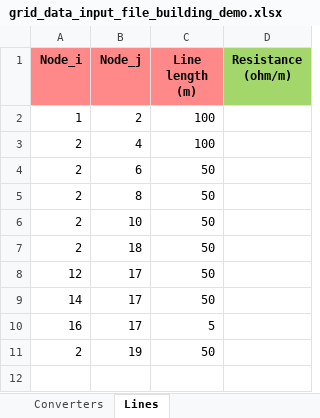
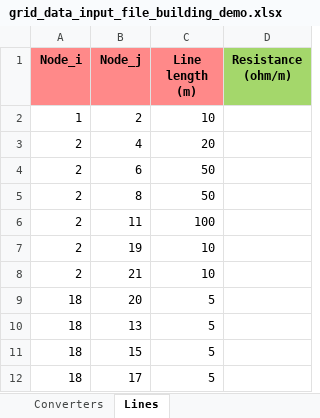
Before and after one commit to SHIFT2DC/dc_design_tool, an Excel workbook: grid_data_input_file_building_demo.xlsx, sheet Lines, drawn as a sheet; values as stored, in another font and other column widths than the file's, no borders; charts and pictures not drawn; removed rows and columns are numbered as before the commit, all else as after; the diff names each change by its address in the sheet, - before the commit and + after, or states it on an @@ line.

```diff
--- a/grid_data_input_file_building_demo.xlsx (sheet Lines)
+++ b/grid_data_input_file_building_demo.xlsx (sheet Lines)
-C2 (Line length (m)): 100
+C2 (Line length (m)): 10
-C3 (Line length (m)): 100
+C3 (Line length (m)): 20
-B6 (Node_j): 10
+B6 (Node_j): 11
-C6 (Line length (m)): 50
+C6 (Line length (m)): 100
-row 7: 2 | 18 | 50
-row 8: 12 | 17 | 50
-row 9: 14 | 17 | 50
-row 10: 16 | 17 | 5
-C7 (Line length (m)): 50
+C7 (Line length (m)): 10
+row 8: 2 | 21 | 10
+row 9: 18 | 20 | 5
+row 10: 18 | 13 | 5
+row 11: 18 | 15 | 5
+row 12: 18 | 17 | 5
```
Also changed, not shown: sheet Assets Nodes, sheet Converters, sheet User-defined Assets Profiles, sheet UC Definition, sheet Glossary, charts or pictures.
